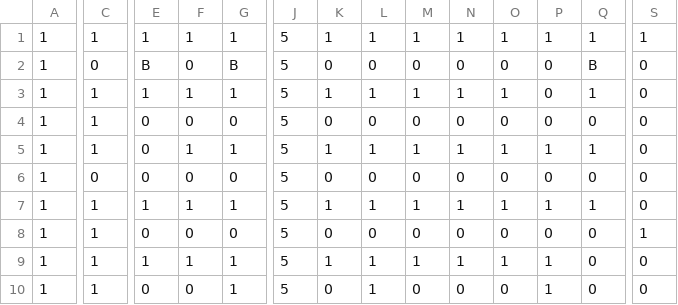
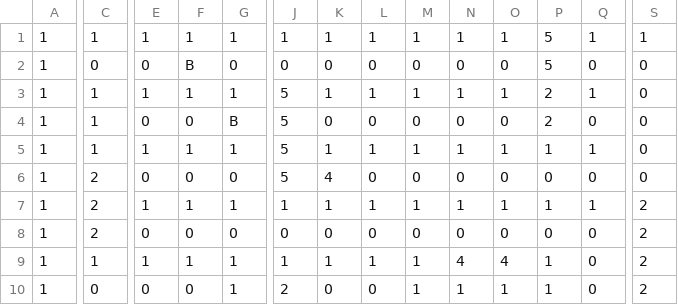
Before and after one commit to ManickYoj/LodeRunner, a CSV file: levels/level1.csv, drawn as a sheet; only a part is shown, gaps mark what is left out; the diff covers the shown part only; the diff names each change by its address in the sheet, - before the commit and + after, or states it on an @@ line.

```diff
--- a/levels/level1.csv
+++ b/levels/level1.csv
-J1: 5
+J1: 1
-P1: 1
+P1: 5
-E2: B
+E2: 0
-F2: 0
+F2: B
-G2: B
+G2: 0
-J2: 5
+J2: 0
-P2: 0
+P2: 5
-Q2: B
+Q2: 0
-P3:P4: 0
+P3:P4: 2
-G4: 0
+G4: B
-E5: 0
+E5: 1
-C6: 0
+C6: 2
-K6: 0
+K6: 4
-C7:C8: 1
+C7:C8: 2
-J7: 5
+J7: 1
-S7: 0
+S7: 2
-J8: 5
+J8: 0
-S8: 1
+S8: 2
-J9: 5
+J9: 1
-N9: 1
+N9: 4
-O9: 1
+O9: 4
-S9:S10: 0
+S9:S10: 2
-C10: 1
+C10: 0
-J10: 5
+J10: 2
-L10: 1
+L10: 0
-M10: 0
+M10: 1
-N10: 0
+N10: 1
-O10: 0
+O10: 1
```
Also changed, not shown: 79 edited cells elsewhere in this file, levels/level2.csv, 5 other files.
